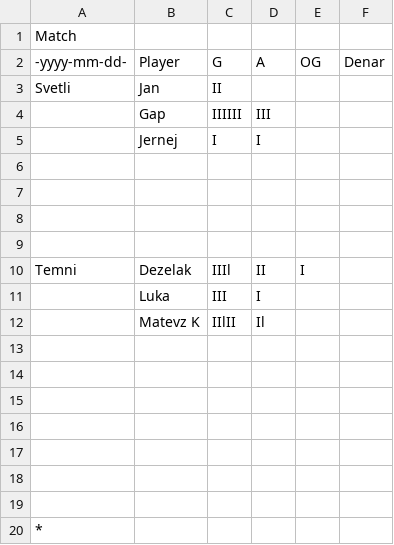
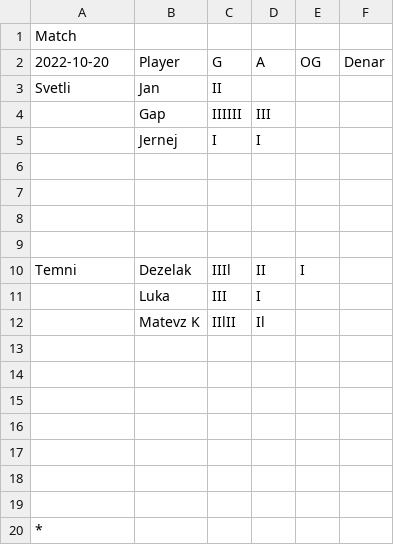
Before and after one commit to XeroxAndarian/PB1-Rekreacija, a CSV file: Match History/2022-10-20.csv, drawn as a sheet.

```diff
--- a/Match History/2022-10-20.csv
+++ b/Match History/2022-10-20.csv
@@ -1,3 +1,3 @@
 Match,,,,,
--yyyy-mm-dd-,Player,G,A,OG,Denar
+2022-10-20,Player,G,A,OG,Denar
 Svetli,Jan,II,,,
```
Also changed, not shown: Match History/2022-09-01.csv, Match History/2022-10-13.csv, 23 other files.
